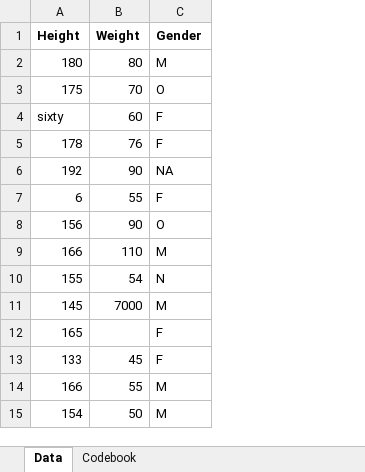
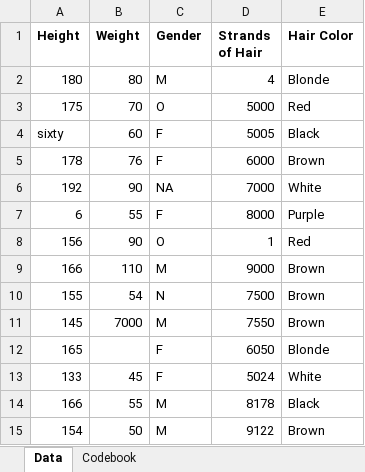
Before and after one commit to KKosewick/kevinkosewick-MADA-portfolio, an Excel workbook: starter-analysis-exercise/data/raw-data/exampledata.xlsx, sheet Data, drawn as a sheet; values as stored, in another font and other column widths than the file's, no borders; the diff names each change by its address in the sheet, - before the commit and + after, or states it on an @@ line.

Commit message:
Added hair strand/hair color columns
New numeric column is strands of hair. New categorical column is hair color.

```diff
--- a/starter-analysis-exercise/data/raw-data/exampledata.xlsx (sheet Data)
+++ b/starter-analysis-exercise/data/raw-data/exampledata.xlsx (sheet Data)
+column D (Strands of Hair), rows 2-15: 4 | 5000 | 5005 | 6000 | 7000 | 8000 | 1 | 9000 | 7500 | 7550 | 6050 | 5024 | 8178 | 9122
+column E (Hair Color), rows 2-15: Blonde | Red | Black | Brown | White | Purple | Red | Brown | Brown | Brown | Blonde | White | Black | Brown
```
